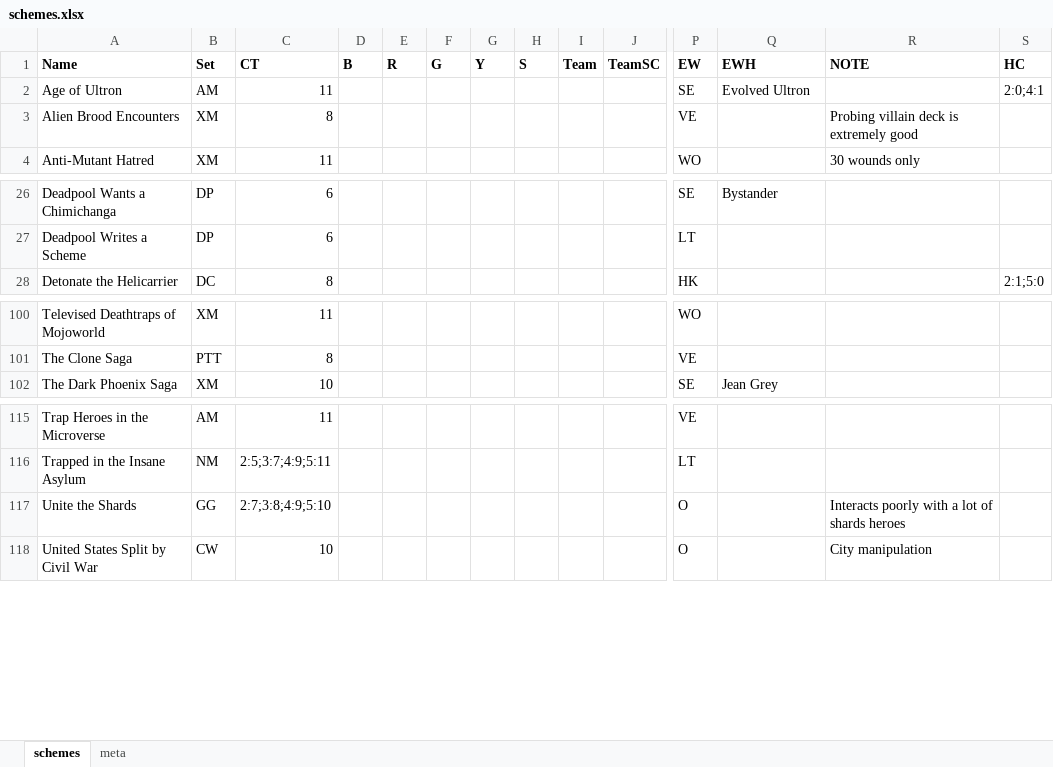
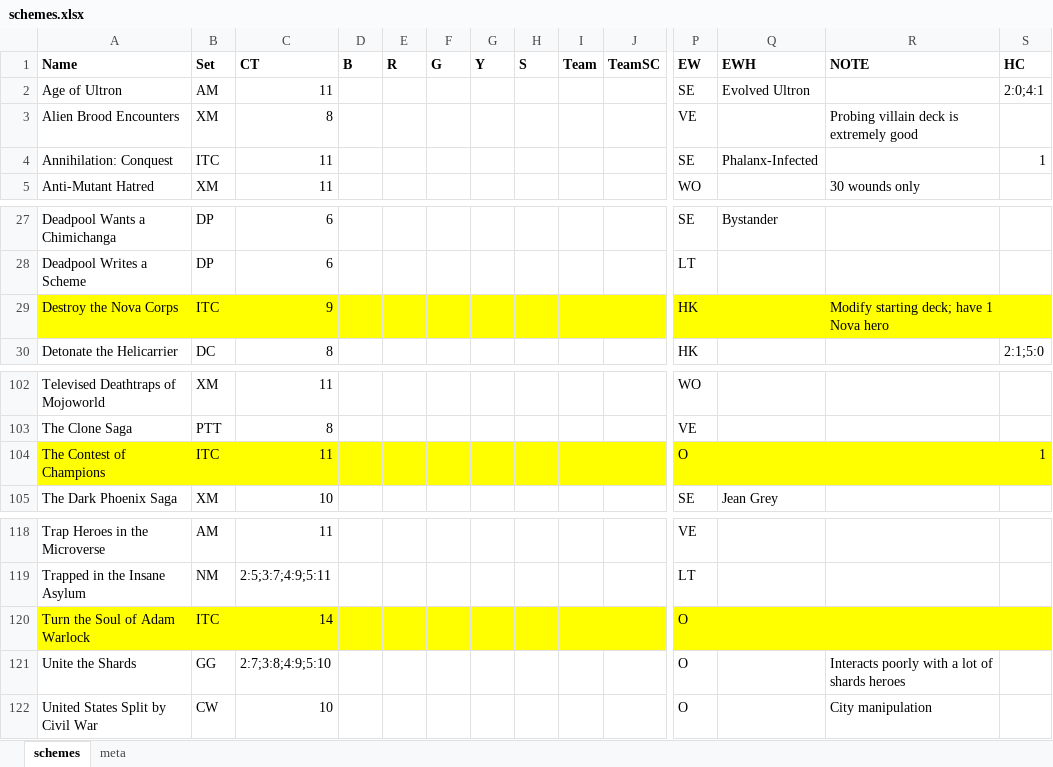
Before and after one commit to matdillen/legendary-generator, an Excel workbook: data/schemes.xlsx, sheet schemes, drawn as a sheet; only a part is shown, gaps mark what is left out; values as stored, in another font and other column widths than the file's, no borders; rows hold the shown columns only; the diff names each change by its address in the sheet, - before the commit and + after, or states it on an @@ line.

```diff
--- a/data/schemes.xlsx (sheet schemes)
+++ b/data/schemes.xlsx (sheet schemes)
+row 4: Annihilation: Conquest | ITC | 11 |  |  |  |  |  |  |  | SE | Phalanx-Infected |  | 1
+row 29: Destroy the Nova Corps | ITC | 9 |  |  |  |  |  |  |  | HK |  | Modify starting deck; have 1 Nova hero
+row 104: The Contest of Champions | ITC | 11 |  |  |  |  |  |  |  | O |  |  | 1
+row 120: Turn the Soul of Adam Warlock | ITC | 14 |  |  |  |  |  |  |  | O
```
Also changed, not shown: data/henchmen.xlsx, data/heroes.xlsx, 9 other files.
